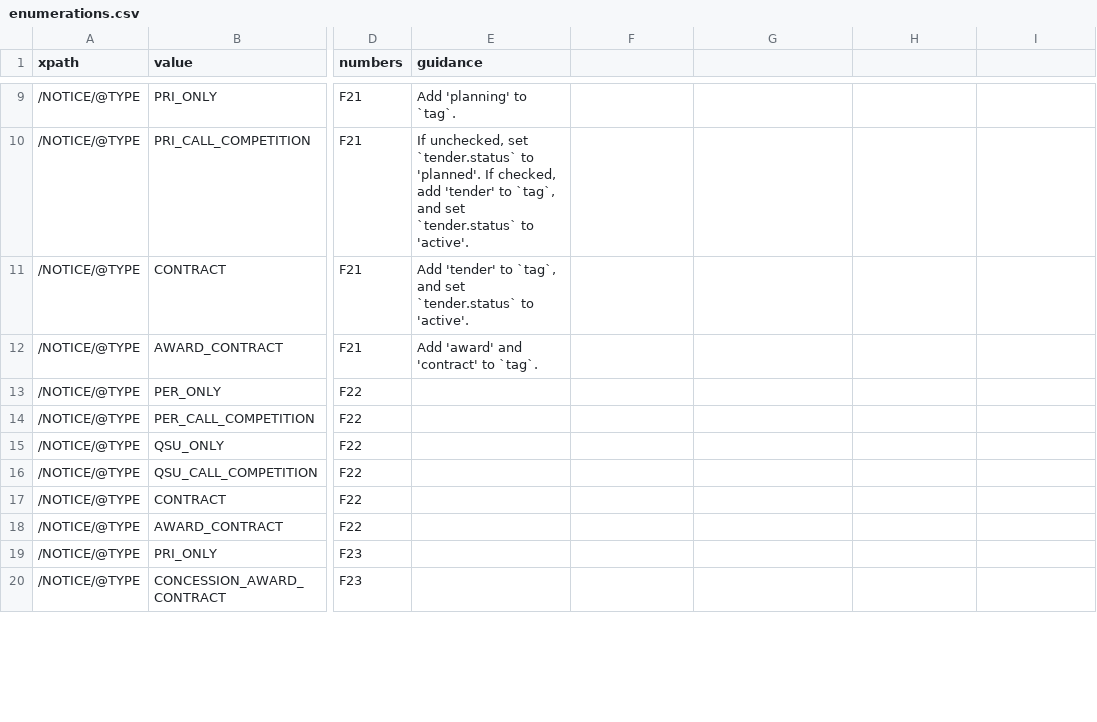
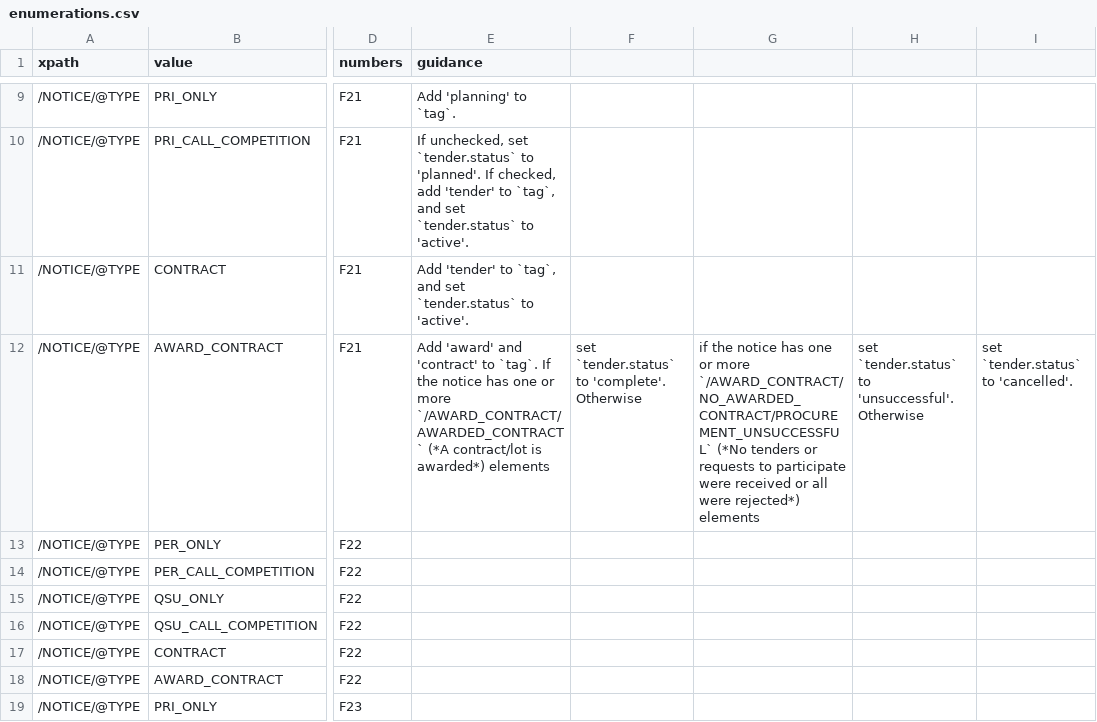
Before and after one commit to open-contracting/european-union-support, a CSV file: output/mapping/shared/enumerations.csv, drawn as a sheet; only a part is shown, gaps mark what is left out; the shorter side is filled out with more unchanged rows; the diff names each change by its address in the sheet, - before the commit and + after, or states it on an @@ line.

Commit message:
Fix F21 preamble mapping

```diff
--- a/output/mapping/shared/enumerations.csv
+++ b/output/mapping/shared/enumerations.csv
-E12 (guidance): …to `tag`.
+E12 (guidance): …to `tag`. If the notice has one or more `/AWARD_CONTRACT/AWARDED_CONTRACT` (*A contract/lot is awarded*) elements
-F12: (empty)
+F12: set `tender.status` to 'complete'. Otherwise
-G12: (empty)
+G12: if the notice has one or more `/AWARD_CONTRACT/NO_AWARDED_CONTRACT/PROCUREMENT_UNSUCCESSFUL` (*No tenders or requests to participate were received or all were rejected*) elements
-H12: (empty)
+H12: set `tender.status` to 'unsuccessful'. Otherwise
-I12: (empty)
+I12: set `tender.status` to 'cancelled'.
```
